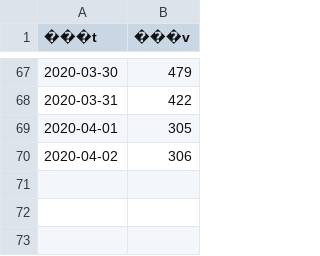
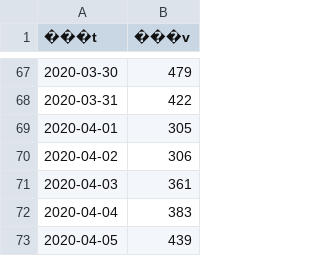
Before and after one commit to tsu-nera/hack-for-corona, a CSV file: rawdata/contacts.csv, drawn as a sheet; only a part is shown, gaps mark what is left out; the diff names each change by its address in the sheet, - before the commit and + after, or states it on an @@ line.

```diff
--- a/rawdata/contacts.csv
+++ b/rawdata/contacts.csv
+row 71: 2020-04-03 | 361
+row 72: 2020-04-04 | 383
+row 73: 2020-04-05 | 439
```
Also changed, not shown: data/patients.csv, rawdata/patients.csv, 1 other file.
